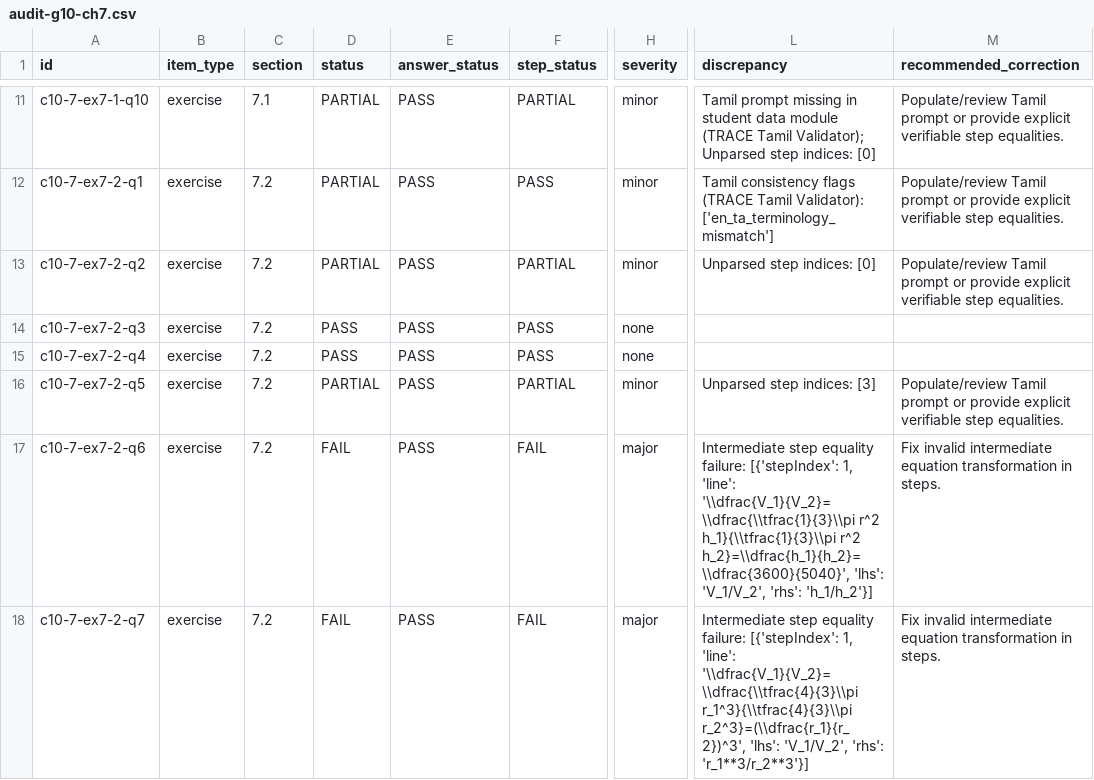
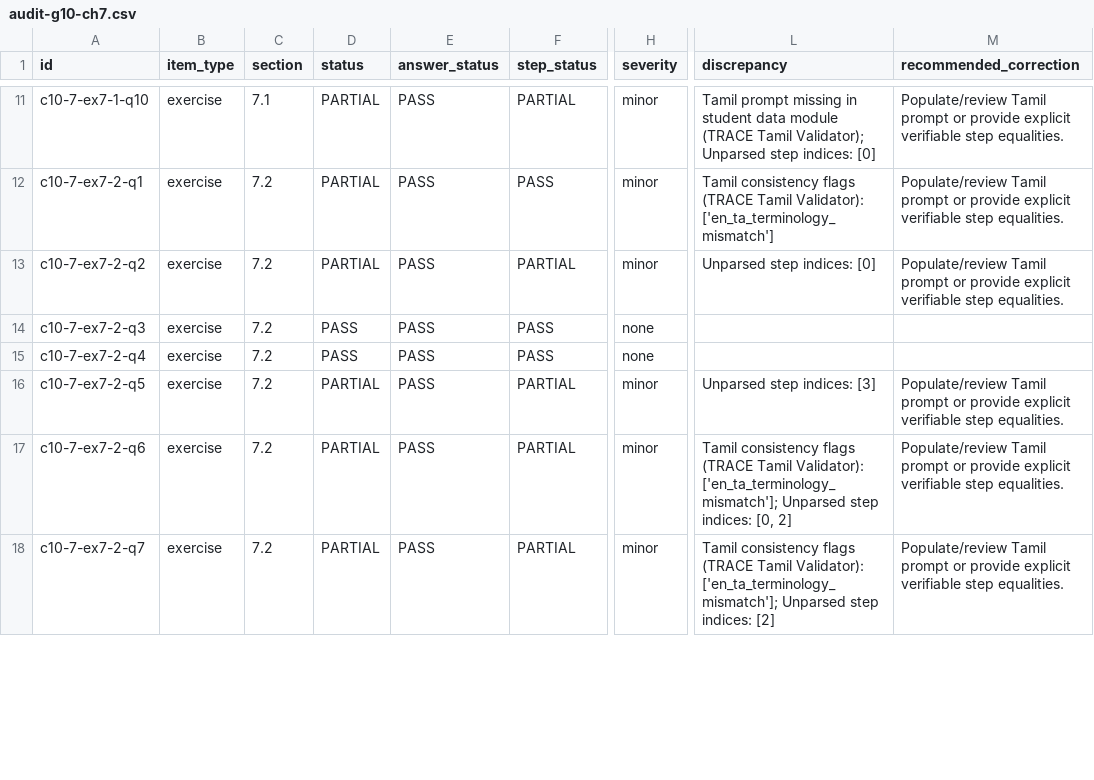
Before and after one commit to vigneswaranmba20-afk/Triggle, a CSV file: docs/trace/mathguard/audit-g10-ch7.csv, drawn as a sheet; only a part is shown, gaps mark what is left out; the diff covers the shown part only; the diff names each change by its address in the sheet, - before the commit and + after, or states it on an @@ line.

Commit message:
Upgrade TRACE MathGuard to V1.2: reasoning engine, safe correction pipeline, and 528-case benchmark

```diff
--- a/docs/trace/mathguard/audit-g10-ch7.csv
+++ b/docs/trace/mathguard/audit-g10-ch7.csv
-D17:D18 (status): FAIL
+D17:D18 (status): PARTIAL
-F17:F18 (step_status): FAIL
+F17:F18 (step_status): PARTIAL
-H17:H18 (severity): major
+H17:H18 (severity): minor
-L17 (discrepancy): Intermediate step equality failure: [{'stepIndex': 1, 'line': '\\dfrac{V_1}{V_2}=\\dfrac{\\tfrac{1}{3}\\pi r^2 h_1}{\\tfrac{1}{3}\\pi r^2 h_2}=\\dfrac{h_1}{h_2}=\\dfrac{3600}{5040}', 'lhs': 'V_1/V_2', 'rhs': 'h_1/h_2'}]
+L17 (discrepancy): Tamil consistency flags (TRACE Tamil Validator): ['en_ta_terminology_mismatch']; Unparsed step indices: [0, 2]
-M17:M18 (recommended_correction): Fix invalid intermediate equation transformation in steps.
+M17:M18 (recommended_correction): Populate/review Tamil prompt or provide explicit verifiable step equalities.
-L18 (discrepancy): Intermediate step equality failure: [{'stepIndex': 1, 'line': '\\dfrac{V_1}{V_2}=\\dfrac{\\tfrac{4}{3}\\pi r_1^3}{\\tfrac{4}{3}\\pi r_2^3}=(\\dfrac{r_1}{r_2})^3', 'lhs': 'V_1/V_2', 'rhs': 'r_1**3/r_2**3'}]
+L18 (discrepancy): Tamil consistency flags (TRACE Tamil Validator): ['en_ta_terminology_mismatch']; Unparsed step indices: [2]
```
Also changed, not shown: 26 edited cells elsewhere in this file, 11 other files.
